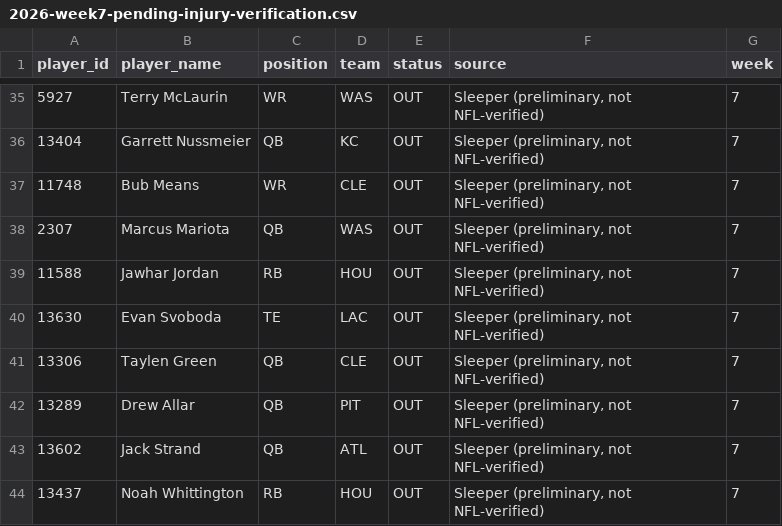
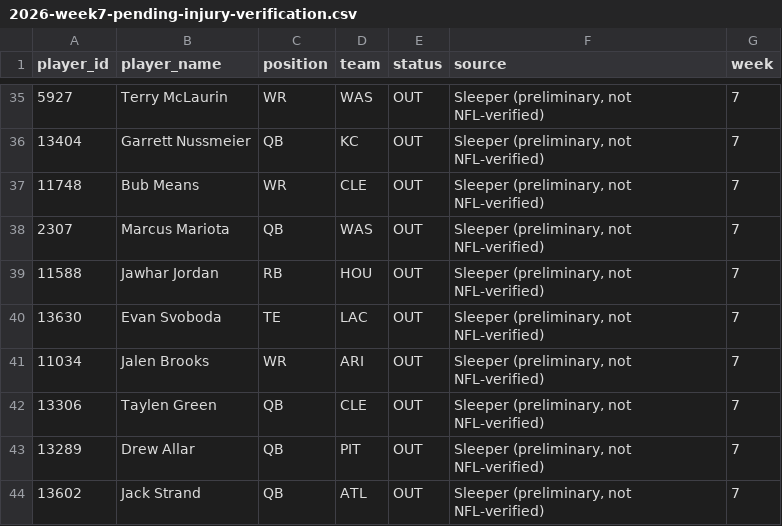
Before and after one commit to egarza2424/Data-Daddy, a CSV file: projection-model/validation/2026-week7-pending-injury-verification.csv, drawn as a sheet; only a part is shown, gaps mark what is left out; the shorter side is filled out with more unchanged rows; the diff names each change by its address in the sheet, - before the commit and + after, or states it on an @@ line.

```diff
--- a/projection-model/validation/2026-week7-pending-injury-verification.csv
+++ b/projection-model/validation/2026-week7-pending-injury-verification.csv
+row 41: 11034 | Jalen Brooks | WR | ARI | OUT | Sleeper (preliminary, not NFL-verified) | 7
```
Also changed, not shown: projection-model/validation/2024-rb-absence-retention-backtest.csv, 3 other files.
